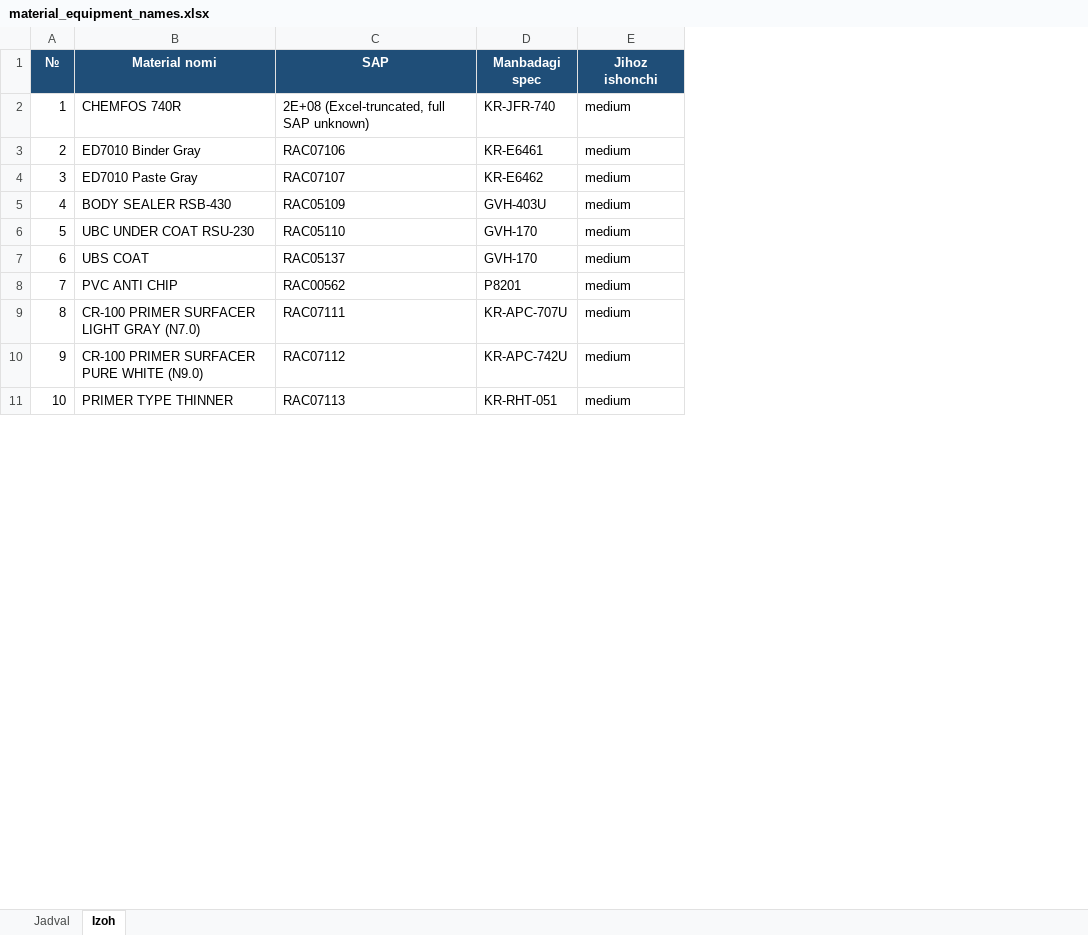
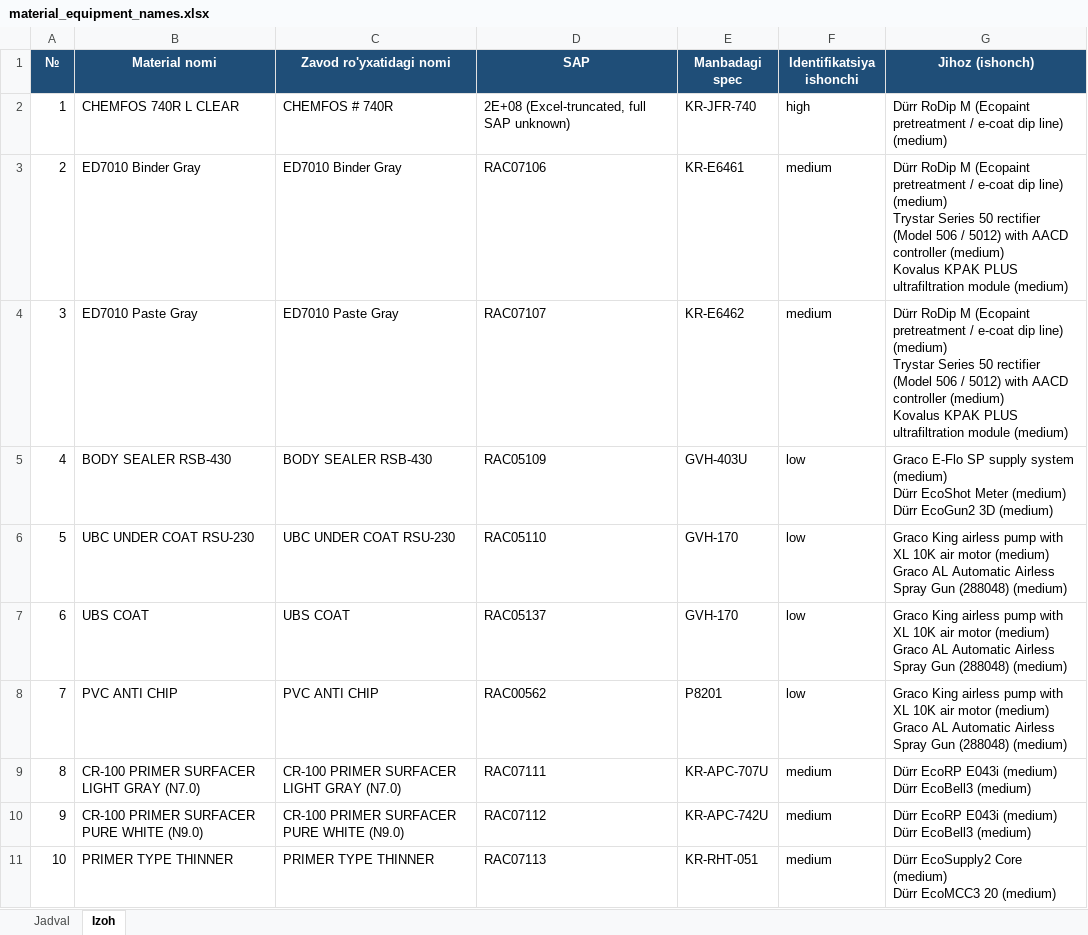
Before and after one commit to khusinboev/tanmux, an Excel workbook: output/material_equipment_names.xlsx, sheet Izoh, drawn as a sheet; only a part is shown; values as stored, in another font and other column widths than the file's, no borders; addresses are those after the commit; ↵ is a line break in a cell; the diff covers the shown part only; the diff names each change by its address in the sheet, - before the commit and + after, or states it on an @@ line.

```diff
--- a/output/material_equipment_names.xlsx (sheet Izoh)
+++ b/output/material_equipment_names.xlsx (sheet Izoh)
+column C (Zavod ro'yxatidagi nomi), rows 2-11: CHEMFOS # 740R | ED7010 Binder Gray | ED7010 Paste Gray | BODY SEALER RSB-430 | UBC UNDER COAT RSU-230 | UBS COAT | PVC ANTI CHIP | CR-100 PRIMER SURFACER LIGHT GRAY (N7.0) | CR-100 PRIMER SURFACER PURE WHITE (N9.0) | PRIMER TYPE THINNER
+column G (Jihoz (ishonch)), rows 2-11: Dürr RoDip M (Ecopaint pretreatment / e-coat dip line) (medium) | Dürr RoDip M (Ecopaint pretreatment / e-coat dip line) (medium) ↵ Trystar Series 50 rectifier (Model 506 / 5012) with AACD controller (medium) ↵ Kovalus KPAK PLUS ultrafiltration module (medium) | Dürr RoDip M (Ecopaint pretreatment / e-coat dip line) (medium) ↵ Trystar Series 50 rectifier (Model 506 / 5012) with AACD controller (medium) ↵ Kovalus KPAK PLUS ultrafiltration module (medium) | Graco E-Flo SP supply system (medium) ↵ Dürr EcoShot Meter (medium) ↵ Dürr EcoGun2 3D (medium) | Graco King airless pump with XL 10K air motor (medium) ↵ Graco AL Automatic Airless Spray Gun (288048) (medium) | Graco King airless pump with XL 10K air motor (medium) ↵ Graco AL Automatic Airless Spray Gun (288048) (medium) | Graco King airless pump with XL 10K air motor (medium) ↵ Graco AL Automatic Airless Spray Gun (288048) (medium) | Dürr EcoRP E043i (medium) ↵ Dürr EcoBell3 (medium) | Dürr EcoRP E043i (medium) ↵ Dürr EcoBell3 (medium) | Dürr EcoSupply2 Core (medium) ↵ Dürr EcoMCC3 20 (medium)
-F1: Jihoz ishonchi
+F1: Identifikatsiya ishonchi
-B2 (Material nomi): CHEMFOS 740R
+B2 (Material nomi): CHEMFOS 740R L CLEAR
-F2 (Identifikatsiya ishonchi): medium
+F2 (Identifikatsiya ishonchi): high
-F5:F8 (Identifikatsiya ishonchi): medium
+F5:F8 (Identifikatsiya ishonchi): low
```
Also changed, not shown: 40 edited cells elsewhere in this sheet, sheet Jadval, output/materials_equipment.xlsx, output/materials_equipment_links.xlsx, 23 other files.
